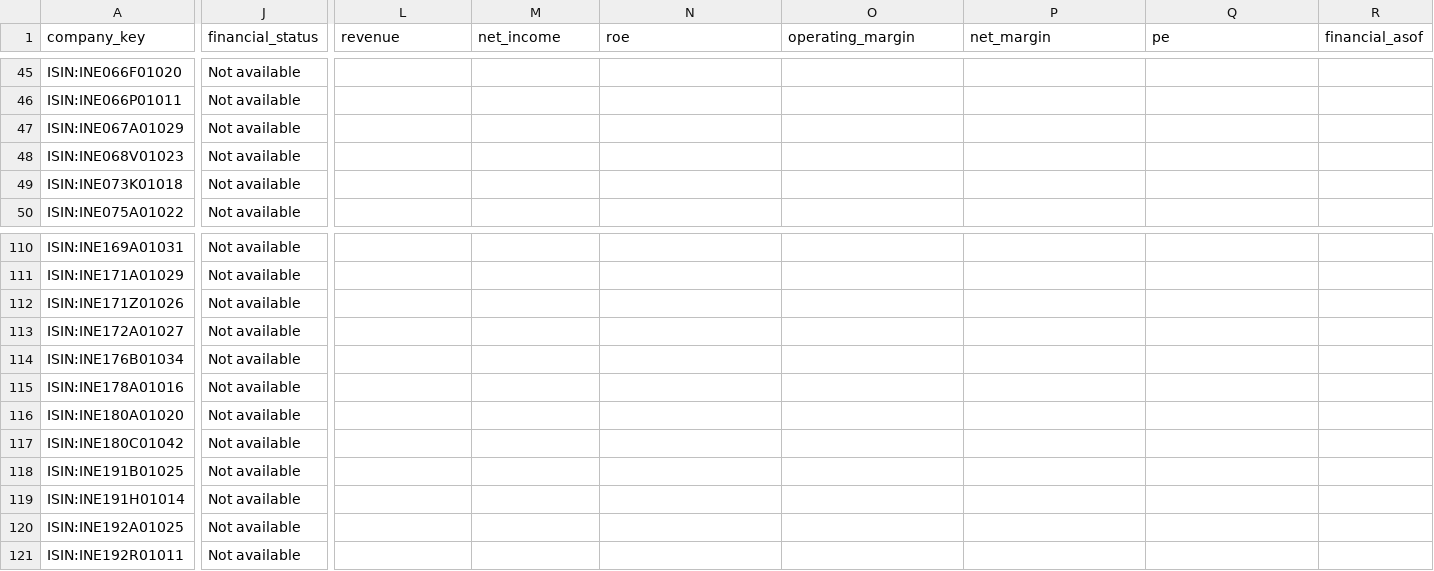
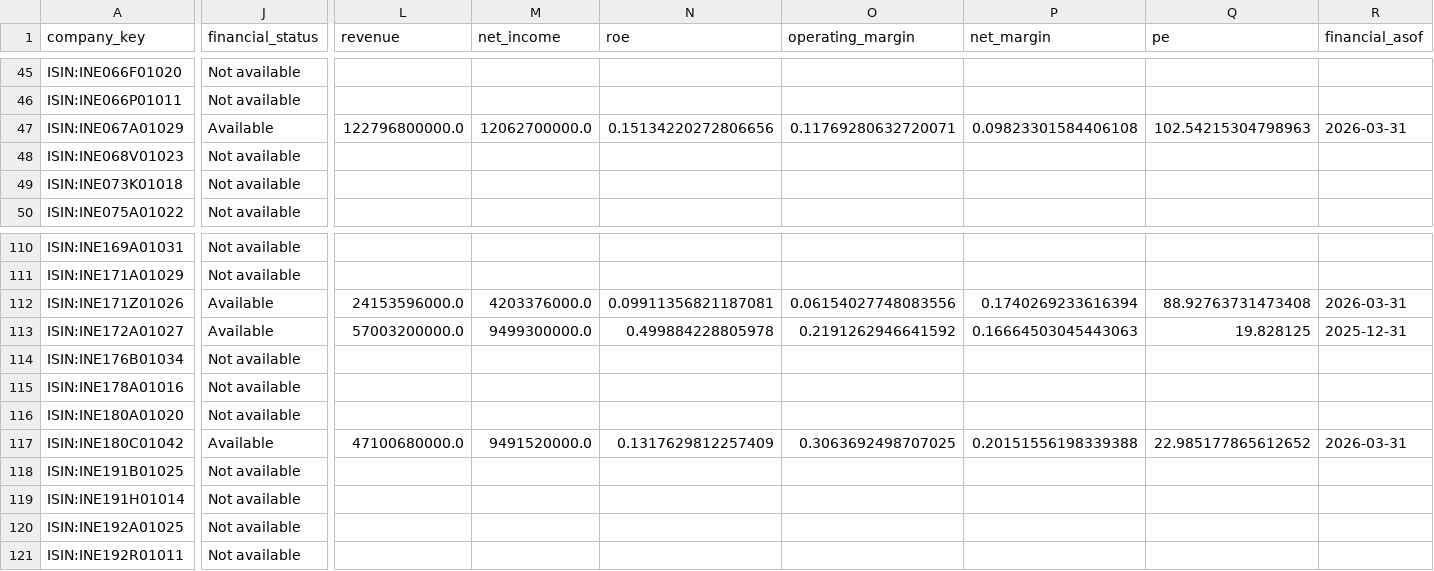
Before and after one commit to knclanil/global-industry-cycle-intelligence, a CSV file: data/dashboard_cache/india_companies.csv, drawn as a sheet; only a part is shown, gaps mark what is left out; the diff covers the shown part only; the diff names each change by its address in the sheet, - before the commit and + after, or states it on an @@ line.

```diff
--- a/data/dashboard_cache/india_companies.csv
+++ b/data/dashboard_cache/india_companies.csv
-J47 (financial_status): Not available
+J47 (financial_status): Available
-L47 (revenue): (empty)
+L47 (revenue): 122796800000.0
-M47 (net_income): (empty)
+M47 (net_income): 12062700000.0
-N47 (roe): (empty)
+N47 (roe): 0.15134220272806656
-O47 (operating_margin): (empty)
+O47 (operating_margin): 0.11769280632720071
-P47 (net_margin): (empty)
+P47 (net_margin): 0.09823301584406108
-Q47 (pe): (empty)
+Q47 (pe): 102.54215304798963
-R47 (financial_asof): (empty)
+R47 (financial_asof): 2026-03-31
-J112:J113 (financial_status): Not available
+J112:J113 (financial_status): Available
-L112 (revenue): (empty)
+L112 (revenue): 24153596000.0
-M112 (net_income): (empty)
+M112 (net_income): 4203376000.0
-N112 (roe): (empty)
+N112 (roe): 0.09911356821187081
-O112 (operating_margin): (empty)
+O112 (operating_margin): 0.06154027748083556
-P112 (net_margin): (empty)
+P112 (net_margin): 0.1740269233616394
-Q112 (pe): (empty)
+Q112 (pe): 88.92763731473408
-R112 (financial_asof): (empty)
+R112 (financial_asof): 2026-03-31
-L113 (revenue): (empty)
+L113 (revenue): 57003200000.0
-M113 (net_income): (empty)
+M113 (net_income): 9499300000.0
-N113 (roe): (empty)
+N113 (roe): 0.499884228805978
-O113 (operating_margin): (empty)
+O113 (operating_margin): 0.2191262946641592
-P113 (net_margin): (empty)
+P113 (net_margin): 0.16664503045443063
-Q113 (pe): (empty)
+Q113 (pe): 19.828125
-R113 (financial_asof): (empty)
+R113 (financial_asof): 2025-12-31
-J117 (financial_status): Not available
+J117 (financial_status): Available
-L117 (revenue): (empty)
+L117 (revenue): 47100680000.0
-M117 (net_income): (empty)
+M117 (net_income): 9491520000.0
-N117 (roe): (empty)
+N117 (roe): 0.1317629812257409
-O117 (operating_margin): (empty)
+O117 (operating_margin): 0.3063692498707025
-P117 (net_margin): (empty)
+P117 (net_margin): 0.20151556198339388
-Q117 (pe): (empty)
+Q117 (pe): 22.985177865612652
-R117 (financial_asof): (empty)
+R117 (financial_asof): 2026-03-31
```
Also changed, not shown: 165 edited cells elsewhere in this file, data/dashboard_cache/india_index_financial_summary.csv, data/dashboard_cache/rotation_graphs/global_1m_edges.csv, 24 other files.
